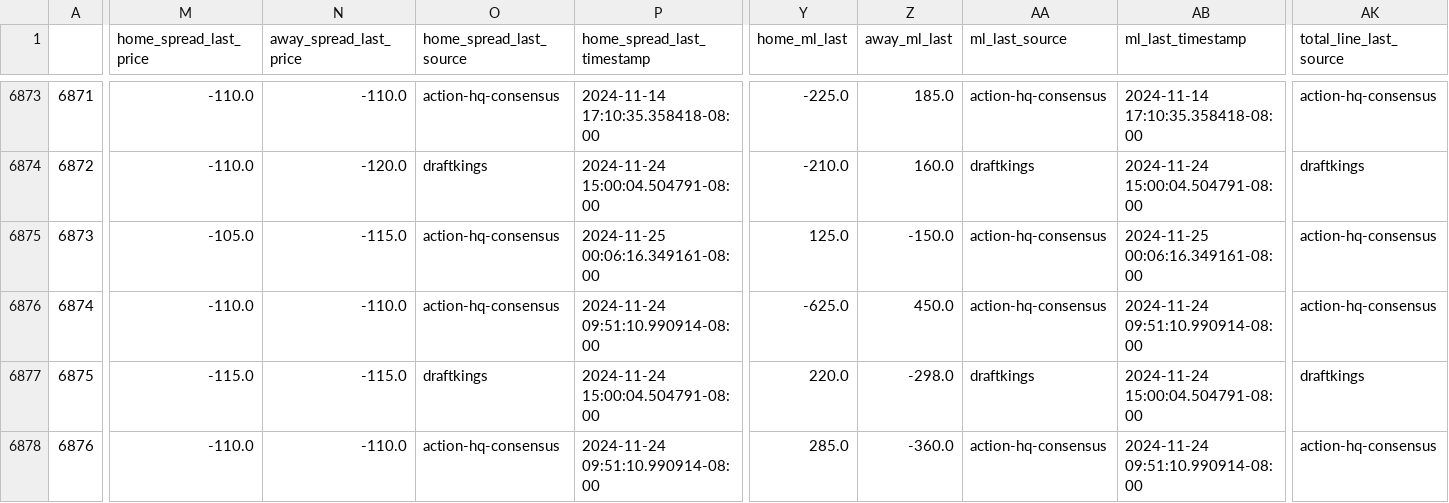
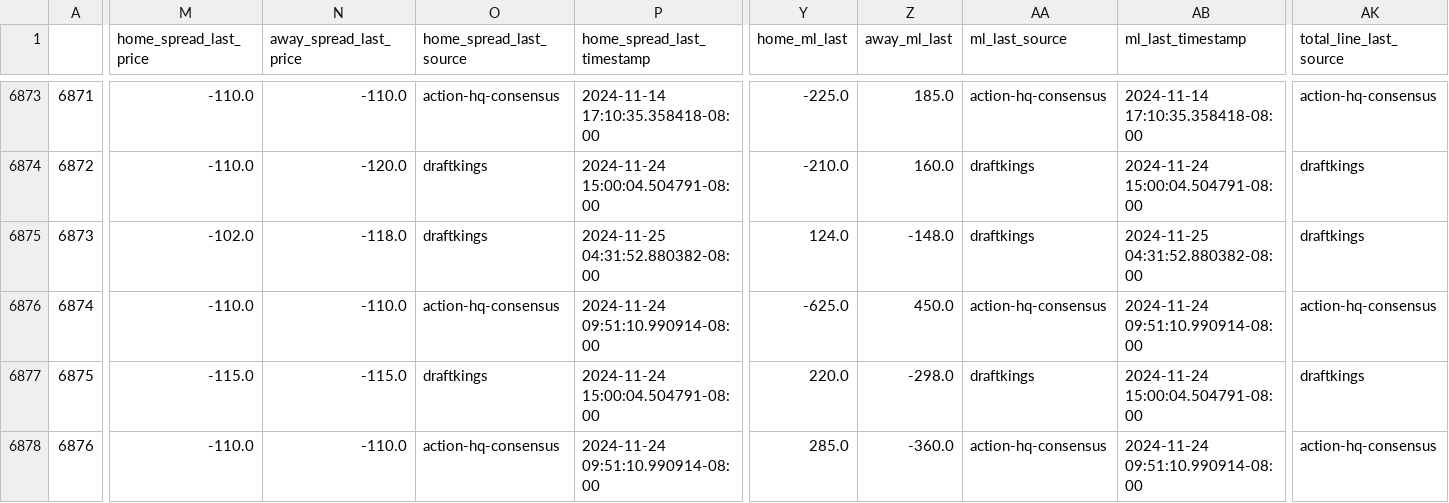
Before and after one commit to greerreNFL/nfelomarket_data, a CSV file: Data/lines.csv, drawn as a sheet; only a part is shown, gaps mark what is left out; the diff covers the shown part only; the diff names each change by its address in the sheet, - before the commit and + after, or states it on an @@ line.

```diff
--- a/Data/lines.csv
+++ b/Data/lines.csv
-M6875 (home_spread_last_price): -105.0
+M6875 (home_spread_last_price): -102.0
-N6875 (away_spread_last_price): -115.0
+N6875 (away_spread_last_price): -118.0
-O6875 (home_spread_last_source): action-hq-consensus
+O6875 (home_spread_last_source): draftkings
-P6875 (home_spread_last_timestamp): 2024-11-25 00:06:16.349161-08:00
+P6875 (home_spread_last_timestamp): 2024-11-25 04:31:52.880382-08:00
-Y6875 (home_ml_last): 125.0
+Y6875 (home_ml_last): 124.0
-Z6875 (away_ml_last): -150.0
+Z6875 (away_ml_last): -148.0
-AA6875 (ml_last_source): action-hq-consensus
+AA6875 (ml_last_source): draftkings
-AB6875 (ml_last_timestamp): 2024-11-25 00:06:16.349161-08:00
+AB6875 (ml_last_timestamp): 2024-11-25 04:31:52.880382-08:00
-AK6875 (total_line_last_source): action-hq-consensus
+AK6875 (total_line_last_source): draftkings
```
Also changed, not shown: 1 edited cell elsewhere in this file.
